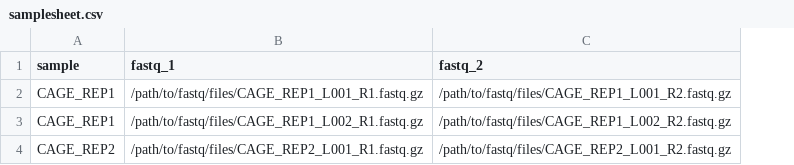
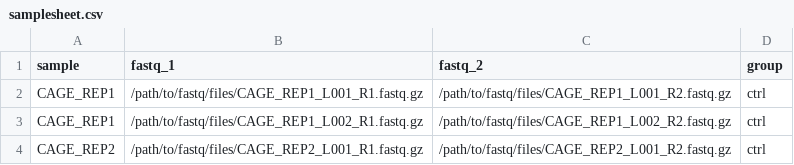
Before and after one commit to johannesnicolaus/cagescan_nextflow, a CSV file: assets/samplesheet.csv, drawn as a sheet; the diff names each change by its address in the sheet, - before the commit and + after, or states it on an @@ line.

```diff
--- a/assets/samplesheet.csv
+++ b/assets/samplesheet.csv
+column D (group), rows 2-4: all ctrl
```
Also changed, not shown: 57 other files.
